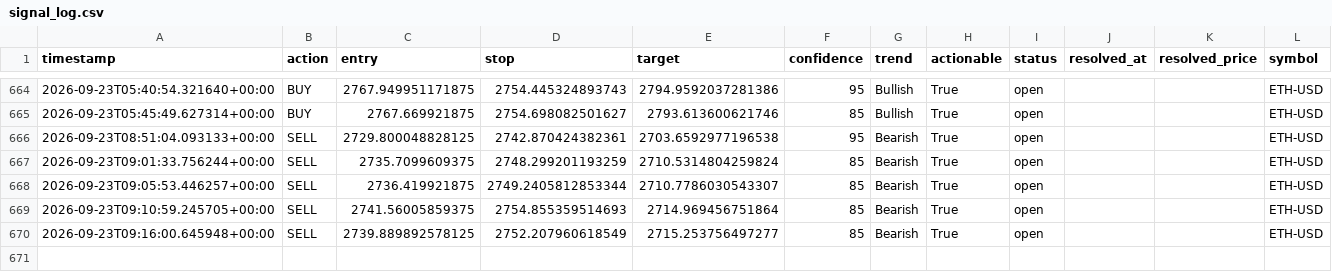
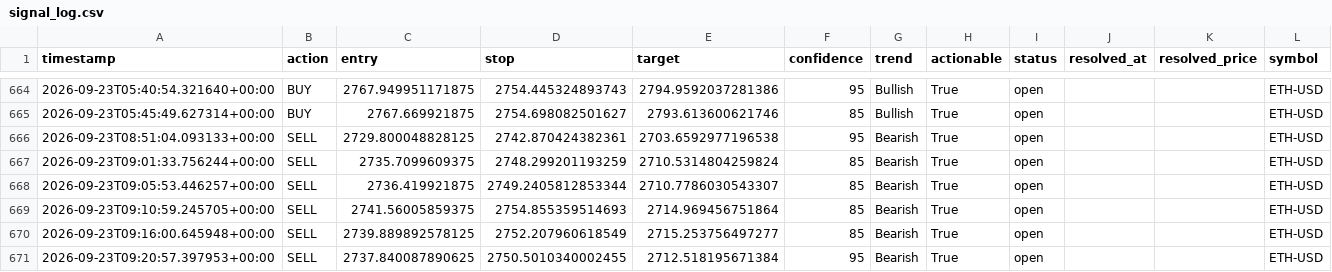
Before and after one commit to wyethmontz/trade-anything, a CSV file: data/signal_log.csv, drawn as a sheet; only a part is shown, gaps mark what is left out.

```diff
--- a/data/signal_log.csv
+++ b/data/signal_log.csv
@@ -670 +670,2 @@ timestamp,action,entry,stop,target,confidence,trend,actionable,status,resolved_a
 2026-09-23T09:16:00.645948+00:00,SELL,2739.889892578125,2752.207960618549,2715.253756497277,85,Bearish,True,open,,,ETH-USD
+2026-09-23T09:20:57.397953+00:00,SELL,2737.840087890625,2750.5010340002455,2712.518195671384,95,Bearish,True,open,,,ETH-USD
```
